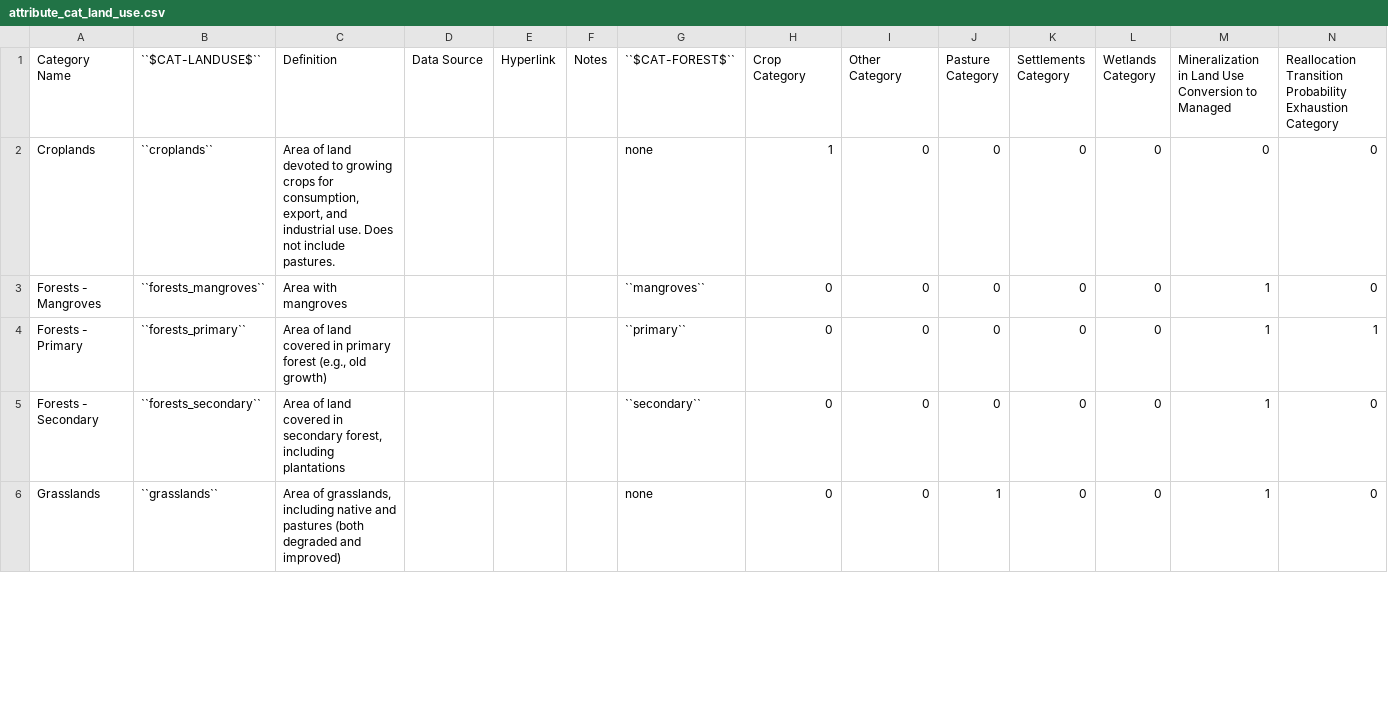
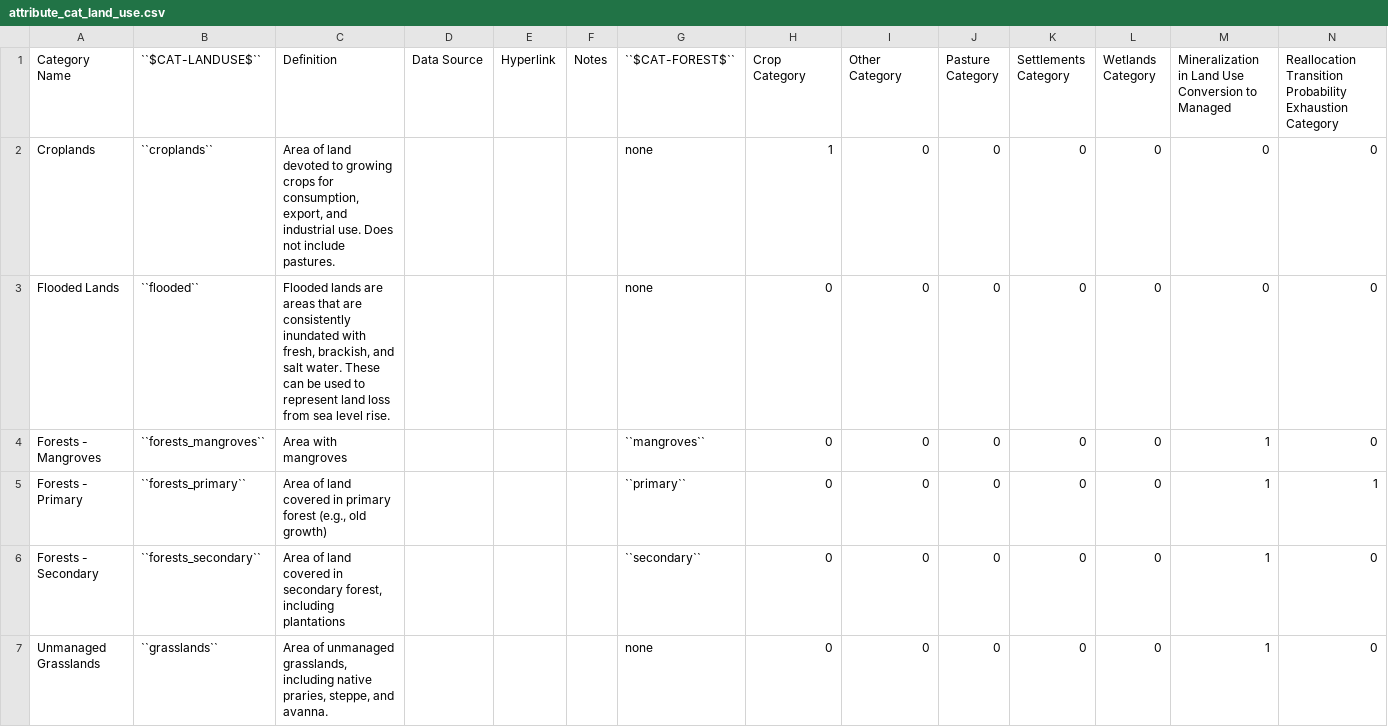
Before and after one commit to jcsyme/sisepuede, a CSV file: sisepuede/attributes/attribute_cat_land_use.csv, drawn as a sheet; only a part is shown; the diff covers the shown part only.

```diff
--- a/sisepuede/attributes/attribute_cat_land_use.csv
+++ b/sisepuede/attributes/attribute_cat_land_use.csv
@@ -2,2 +2,3 @@
 Croplands,``croplands``,"Area of land devoted to growing crops for consumption, export, and industrial use. Does not include pastures.",,,,none,1,0,0,0,0,0,0
+Flooded Lands,``flooded``,"Flooded lands are areas that are consistently inundated with fresh, brackish, and salt water. These can be used to represent land loss from sea level rise. ",,,,none,0,0,0,0,0,0,0
 Forests - Mangroves,``forests_mangroves``,Area with mangroves,,,,``mangroves``,0,0,0,0,0,1,0
@@ -5,2 +6,2 @@ Forests - Primary,``forests_primary``,"Area of land covered in primary forest (e
 Forests - Secondary,``forests_secondary``,"Area of land covered in secondary forest, including plantations",,,,``secondary``,0,0,0,0,0,1,0
-Grasslands,``grasslands``,"Area of grasslands, including native and pastures (both degraded and improved)",,,,none,0,0,1,0,0,1,0
+Unmanaged Grasslands,``grasslands``,"Area of unmanaged grasslands, including native praries, steppe, and avanna. ",,,,none,0,0,0,0,0,1,0
```
Also changed, not shown: 2 added rows and 1 edited cell elsewhere in this file, sisepuede/attributes/variable_definitions_af_frst.csv, sisepuede/attributes/variable_definitions_af_lndu.csv, 4 other files.
